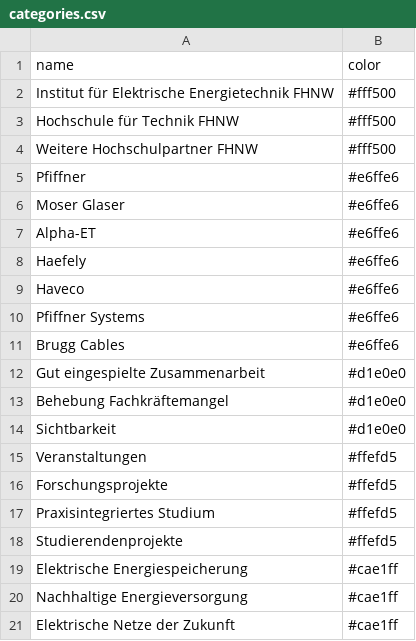
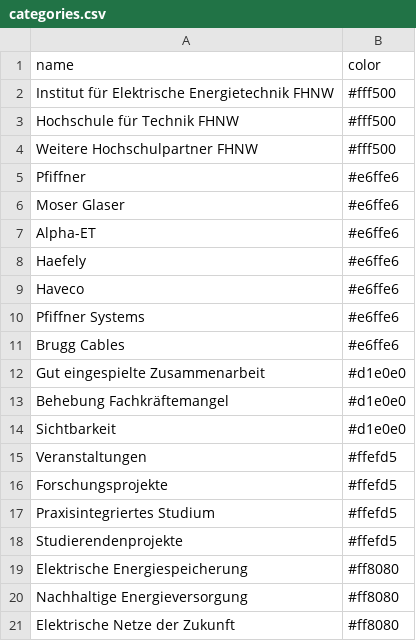
Before and after one commit to HannahKu/dependency-wheel, a CSV file: categories.csv, drawn as a sheet.

Commit message:
Update categories.csv

```diff
--- a/categories.csv
+++ b/categories.csv
@@ -18,4 +18,4 @@ Praxisintegriertes Studium,#ffefd5
 Studierendenprojekte,#ffefd5
-Elektrische Energiespeicherung,#cae1ff
-Nachhaltige Energieversorgung,#cae1ff
-Elektrische Netze der Zukunft,#cae1ff
+Elektrische Energiespeicherung,#ff8080
+Nachhaltige Energieversorgung,#ff8080
+Elektrische Netze der Zukunft,#ff8080
```
